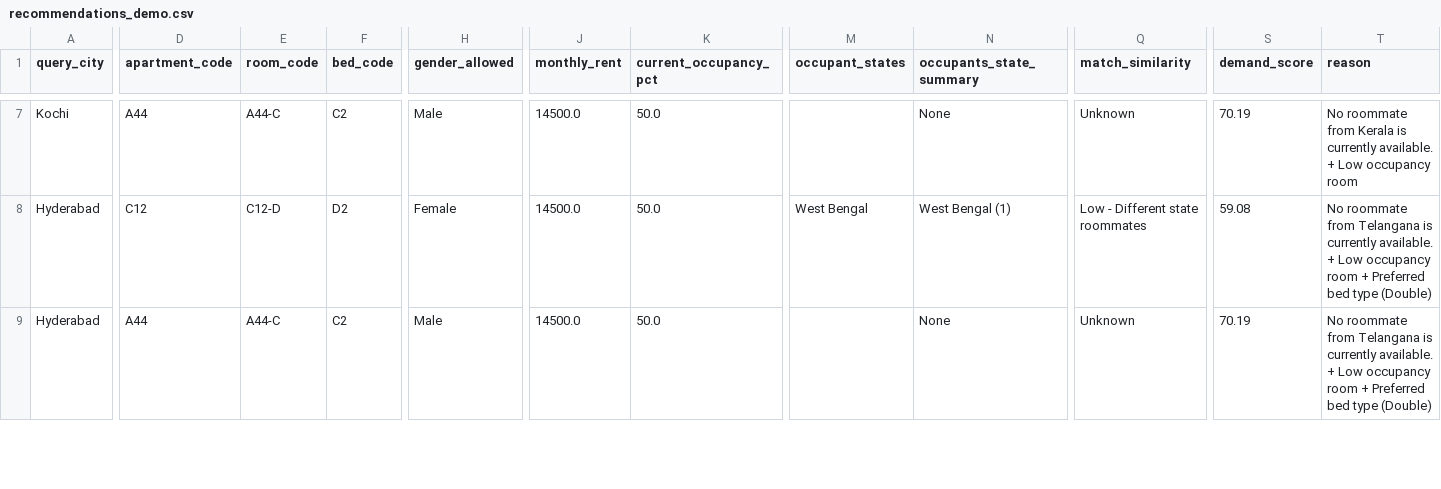
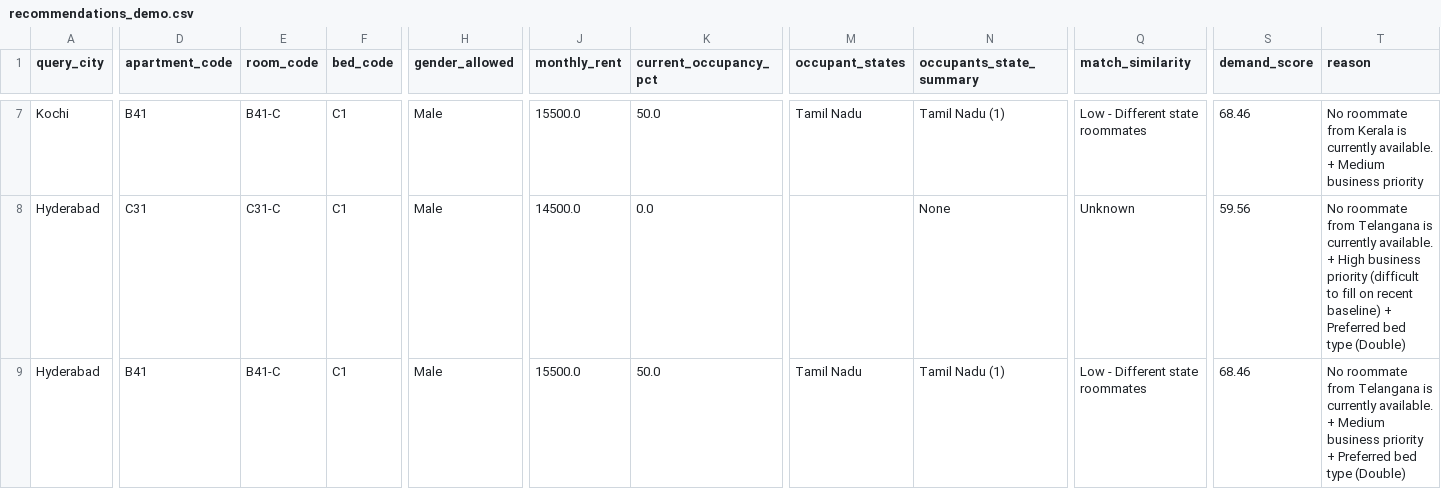
Before and after one commit to Karansinghr29/Availability-Dashboard, a CSV file: outputs/recommendations_demo.csv, drawn as a sheet; only a part is shown, gaps mark what is left out; the diff covers the shown part only; the diff names each change by its address in the sheet, - before the commit and + after, or states it on an @@ line.

```diff
--- a/outputs/recommendations_demo.csv
+++ b/outputs/recommendations_demo.csv
-D7 (apartment_code): A44
+D7 (apartment_code): B41
-E7 (room_code): A44-C
+E7 (room_code): B41-C
-F7 (bed_code): C2
+F7 (bed_code): C1
-J7 (monthly_rent): 14500.0
+J7 (monthly_rent): 15500.0
-M7 (occupant_states): (empty)
+M7 (occupant_states): Tamil Nadu
-N7 (occupants_state_summary): None
+N7 (occupants_state_summary): Tamil Nadu (1)
-Q7 (match_similarity): Unknown
+Q7 (match_similarity): Low - Different state roommates
-S7 (demand_score): 70.19
+S7 (demand_score): 68.46
-T7 (reason): …available. + Low occupancy room
+T7 (reason): …available. + Medium business priority
-D8 (apartment_code): C12
+D8 (apartment_code): C31
-E8 (room_code): C12-D
+E8 (room_code): C31-C
-F8 (bed_code): D2
+F8 (bed_code): C1
-H8 (gender_allowed): Female
+H8 (gender_allowed): Male
-K8 (current_occupancy_pct): 50.0
+K8 (current_occupancy_pct): 0.0
-M8 (occupant_states): West Bengal
+M8 (occupant_states): (empty)
-N8 (occupants_state_summary): West Bengal (1)
+N8 (occupants_state_summary): None
-Q8 (match_similarity): Low - Different state roommates
+Q8 (match_similarity): Unknown
-S8 (demand_score): 59.08
+S8 (demand_score): 59.56
-T8 (reason): …available. + Low occupancy room + Preferred…
+T8 (reason): …available. + High business priority (difficult to fill on recent baseline) + Preferred…
-D9 (apartment_code): A44
+D9 (apartment_code): B41
-E9 (room_code): A44-C
+E9 (room_code): B41-C
-F9 (bed_code): C2
+F9 (bed_code): C1
-J9 (monthly_rent): 14500.0
+J9 (monthly_rent): 15500.0
-M9 (occupant_states): (empty)
+M9 (occupant_states): Tamil Nadu
-N9 (occupants_state_summary): None
+N9 (occupants_state_summary): Tamil Nadu (1)
-Q9 (match_similarity): Unknown
+Q9 (match_similarity): Low - Different state roommates
-S9 (demand_score): 70.19
+S9 (demand_score): 68.46
-T9 (reason): …available. + Low occupancy room + Preferred…
+T9 (reason): …available. + Medium business priority + Preferred…
```
Also changed, not shown: 101 edited cells elsewhere in this file, outputs/blocked_rooms.csv, outputs/occupancy_history.csv, 10 other files.
